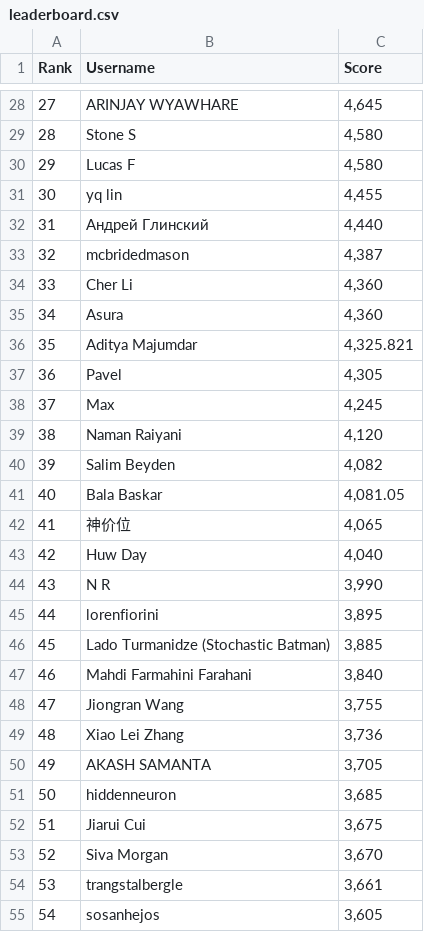
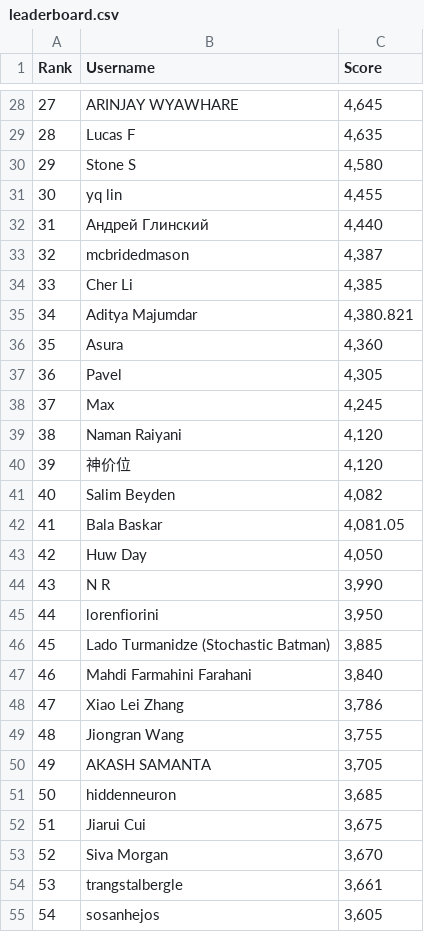
Before and after one commit to silvermete0r/deepml-top, a CSV file: leaderboard.csv, drawn as a sheet; only a part is shown, gaps mark what is left out; the diff covers the shown part only.

```diff
--- a/leaderboard.csv
+++ b/leaderboard.csv
@@ -28,4 +28,4 @@ Rank,Username,Score
 27,ARINJAY WYAWHARE,"4,645"
-28,Stone S,"4,580"
-29,Lucas F,"4,580"
+28,Lucas F,"4,635"
+29,Stone S,"4,580"
 30,yq lin,"4,455"
@@ -33,5 +33,5 @@ Rank,Username,Score
 32,mcbridedmason,"4,387"
-33,Cher Li,"4,360"
-34,Asura,"4,360"
-35,Aditya Majumdar,"4,325.821"
+33,Cher Li,"4,385"
+34,Aditya Majumdar,"4,380.821"
+35,Asura,"4,360"
 36,Pavel,"4,305"
@@ -39,12 +39,12 @@ Rank,Username,Score
 38,Naman Raiyani,"4,120"
-39,Salim Beyden,"4,082"
-40,Bala Baskar,"4,081.05"
-41,神价位,"4,065"
-42,Huw Day,"4,040"
+39,神价位,"4,120"
+40,Salim Beyden,"4,082"
+41,Bala Baskar,"4,081.05"
+42,Huw Day,"4,050"
 43,N R,"3,990"
-44,lorenfiorini,"3,895"
+44,lorenfiorini,"3,950"
 45,Lado Turmanidze (Stochastic Batman),"3,885"
 46,Mahdi Farmahini Farahani,"3,840"
-47,Jiongran Wang,"3,755"
-48,Xiao Lei Zhang,"3,736"
+47,Xiao Lei Zhang,"3,786"
+48,Jiongran Wang,"3,755"
 49,AKASH SAMANTA,"3,705"
```
Also changed, not shown: 37 edited cells elsewhere in this file, 2 other files.
